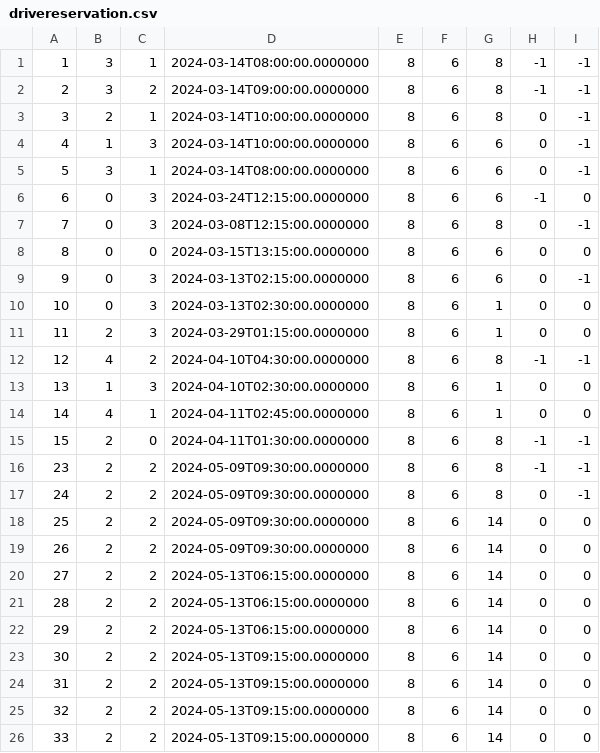
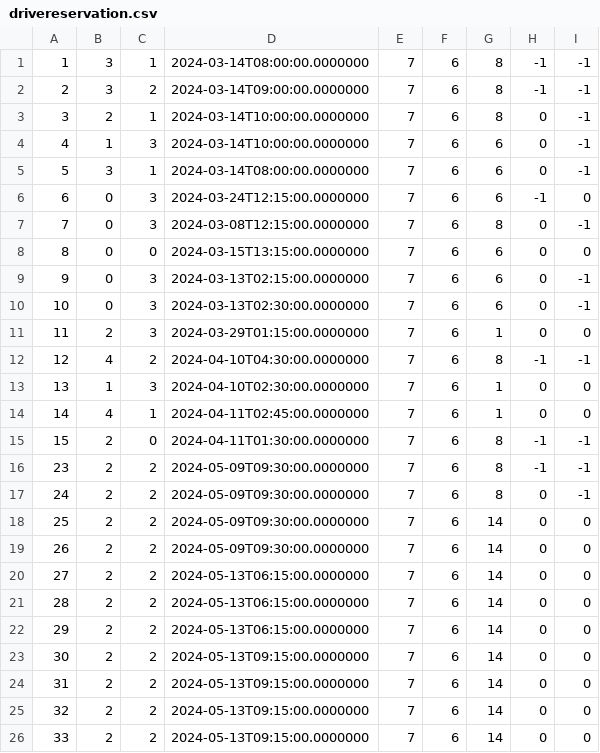
Before and after one commit to matejaaj/Booking, a CSV file: Resources/Data/drivereservation.csv, drawn as a sheet.

```diff
--- a/Resources/Data/drivereservation.csv
+++ b/Resources/Data/drivereservation.csv
@@ -1,26 +1,26 @@
-1|3|1|2024-03-14T08:00:00.0000000|8|6|8|-1|-1
-2|3|2|2024-03-14T09:00:00.0000000|8|6|8|-1|-1
-3|2|1|2024-03-14T10:00:00.0000000|8|6|8|0|-1
-4|1|3|2024-03-14T10:00:00.0000000|8|6|6|0|-1
-5|3|1|2024-03-14T08:00:00.0000000|8|6|6|0|-1
-6|0|3|2024-03-24T12:15:00.0000000|8|6|6|-1|0
-7|0|3|2024-03-08T12:15:00.0000000|8|6|8|0|-1
-8|0|0|2024-03-15T13:15:00.0000000|8|6|6|0|0
-9|0|3|2024-03-13T02:15:00.0000000|8|6|6|0|-1
-10|0|3|2024-03-13T02:30:00.0000000|8|6|1|0|0
-11|2|3|2024-03-29T01:15:00.0000000|8|6|1|0|0
-12|4|2|2024-04-10T04:30:00.0000000|8|6|8|-1|-1
-13|1|3|2024-04-10T02:30:00.0000000|8|6|1|0|0
-14|4|1|2024-04-11T02:45:00.0000000|8|6|1|0|0
-15|2|0|2024-04-11T01:30:00.0000000|8|6|8|-1|-1
-23|2|2|2024-05-09T09:30:00.0000000|8|6|8|-1|-1
-24|2|2|2024-05-09T09:30:00.0000000|8|6|8|0|-1
-25|2|2|2024-05-09T09:30:00.0000000|8|6|14|0|0
-26|2|2|2024-05-09T09:30:00.0000000|8|6|14|0|0
-27|2|2|2024-05-13T06:15:00.0000000|8|6|14|0|0
-28|2|2|2024-05-13T06:15:00.0000000|8|6|14|0|0
-29|2|2|2024-05-13T06:15:00.0000000|8|6|14|0|0
-30|2|2|2024-05-13T09:15:00.0000000|8|6|14|0|0
-31|2|2|2024-05-13T09:15:00.0000000|8|6|14|0|0
-32|2|2|2024-05-13T09:15:00.0000000|8|6|14|0|0
-33|2|2|2024-05-13T09:15:00.0000000|8|6|14|0|0
+1|3|1|2024-03-14T08:00:00.0000000|7|6|8|-1|-1
+2|3|2|2024-03-14T09:00:00.0000000|7|6|8|-1|-1
+3|2|1|2024-03-14T10:00:00.0000000|7|6|8|0|-1
+4|1|3|2024-03-14T10:00:00.0000000|7|6|6|0|-1
+5|3|1|2024-03-14T08:00:00.0000000|7|6|6|0|-1
+6|0|3|2024-03-24T12:15:00.0000000|7|6|6|-1|0
+7|0|3|2024-03-08T12:15:00.0000000|7|6|8|0|-1
+8|0|0|2024-03-15T13:15:00.0000000|7|6|6|0|0
+9|0|3|2024-03-13T02:15:00.0000000|7|6|6|0|-1
+10|0|3|2024-03-13T02:30:00.0000000|7|6|6|0|-1
+11|2|3|2024-03-29T01:15:00.0000000|7|6|1|0|0
+12|4|2|2024-04-10T04:30:00.0000000|7|6|8|-1|-1
+13|1|3|2024-04-10T02:30:00.0000000|7|6|1|0|0
+14|4|1|2024-04-11T02:45:00.0000000|7|6|1|0|0
+15|2|0|2024-04-11T01:30:00.0000000|7|6|8|-1|-1
+23|2|2|2024-05-09T09:30:00.0000000|7|6|8|-1|-1
+24|2|2|2024-05-09T09:30:00.0000000|7|6|8|0|-1
+25|2|2|2024-05-09T09:30:00.0000000|7|6|14|0|0
+26|2|2|2024-05-09T09:30:00.0000000|7|6|14|0|0
+27|2|2|2024-05-13T06:15:00.0000000|7|6|14|0|0
+28|2|2|2024-05-13T06:15:00.0000000|7|6|14|0|0
+29|2|2|2024-05-13T06:15:00.0000000|7|6|14|0|0
+30|2|2|2024-05-13T09:15:00.0000000|7|6|14|0|0
+31|2|2|2024-05-13T09:15:00.0000000|7|6|14|0|0
+32|2|2|2024-05-13T09:15:00.0000000|7|6|14|0|0
+33|2|2|2024-05-13T09:15:00.0000000|7|6|14|0|0
```
Also changed, not shown: Resources/Data/trips.csv, 14 other files.
